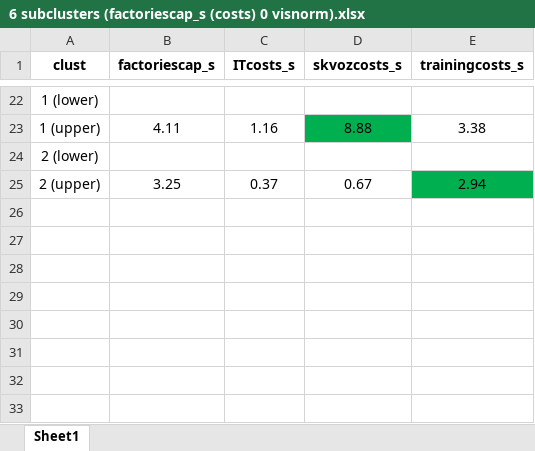
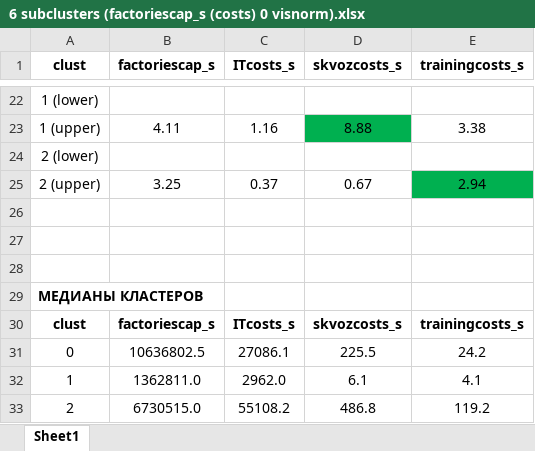
Before and after one commit to aghajanyan/ITMO-3, an Excel workbook: clustering/6 subclusters (factoriescap_s (costs) 0 visnorm).xlsx, sheet Sheet1, drawn as a sheet; only a part is shown, gaps mark what is left out; values as stored, in another font and other column widths than the file's, no borders; charts and pictures and conditional formats not drawn; the diff names each change by its address in the sheet, - before the commit and + after, or states it on an @@ line.

```diff
--- a/clustering/6 subclusters (factoriescap_s (costs) 0 visnorm).xlsx (sheet Sheet1)
+++ b/clustering/6 subclusters (factoriescap_s (costs) 0 visnorm).xlsx (sheet Sheet1)
+row 26: (empty)
+row 27: (empty)
+row 28: (empty)
+row 29: МЕДИАНЫ КЛАСТЕРОВ
+row 30: clust | factoriescap_s | ITcosts_s | skvozcosts_s | trainingcosts_s
+row 31: 0 | 10636802.5 | 27086.1 | 225.5 | 24.2
+row 32: 1 | 1362811.0 | 2962.0 | 6.1 | 4.1
+row 33: 2 | 6730515.0 | 55108.2 | 486.8 | 119.2
```
Also changed, not shown: charts or pictures, 1 other file.
